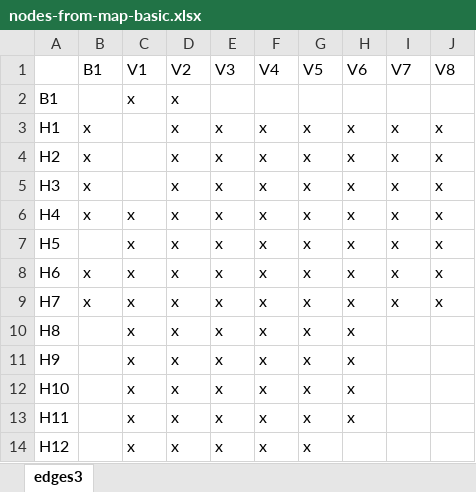
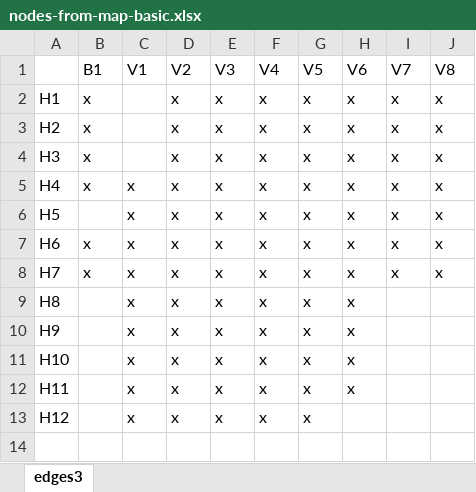
Before and after one commit to flores-vincentangelo/cmsc204-final-project, an Excel workbook: nodes-from-map-basic.xlsx, sheet edges3, drawn as a sheet; values as stored, in another font and other column widths than the file's, no borders; the diff names each change by its address in the sheet, - before the commit and + after, or states it on an @@ line.

```diff
--- a/nodes-from-map-basic.xlsx (sheet edges3)
+++ b/nodes-from-map-basic.xlsx (sheet edges3)
-row 2: B1 |  | x | x
```
Also changed, not shown: 3 other files.
